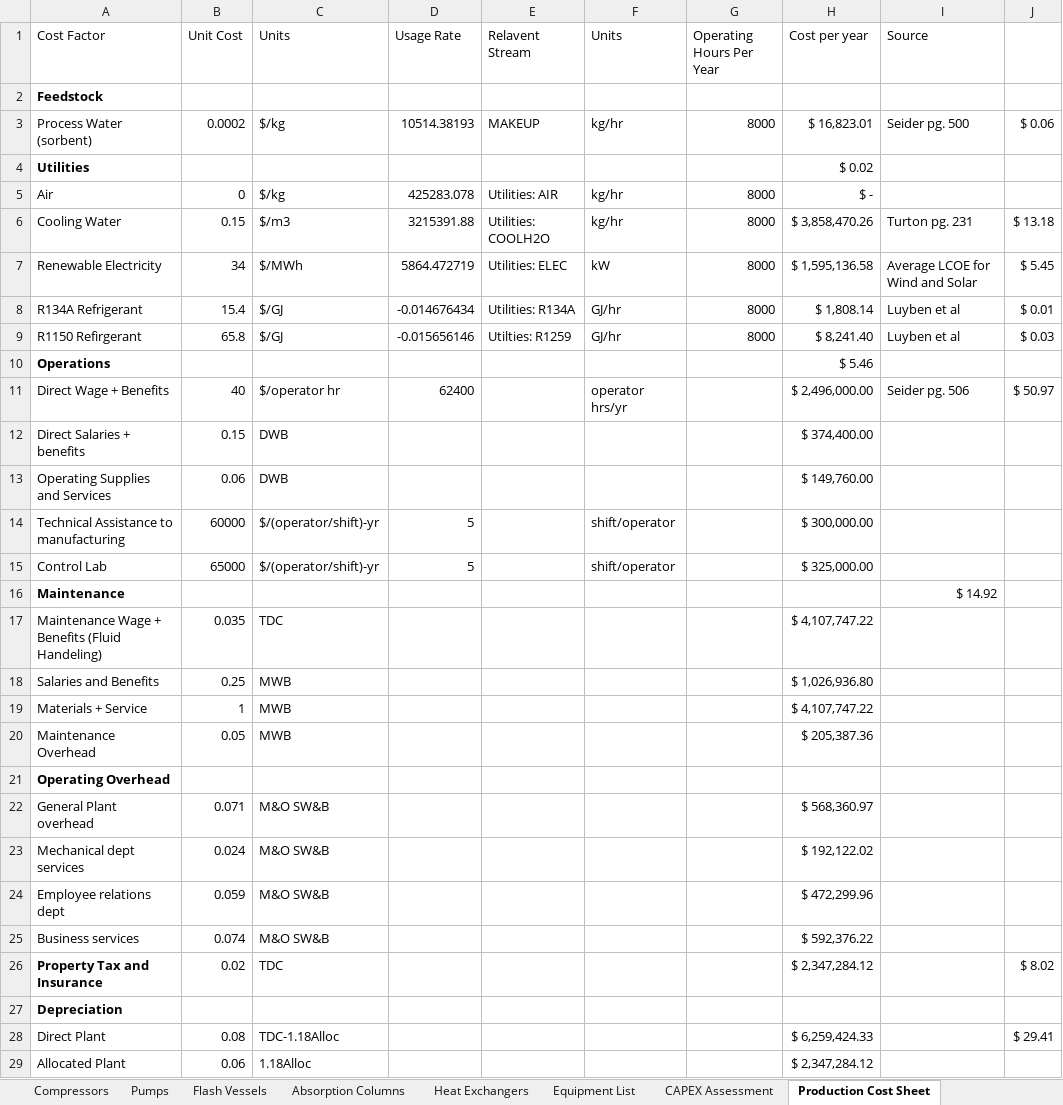
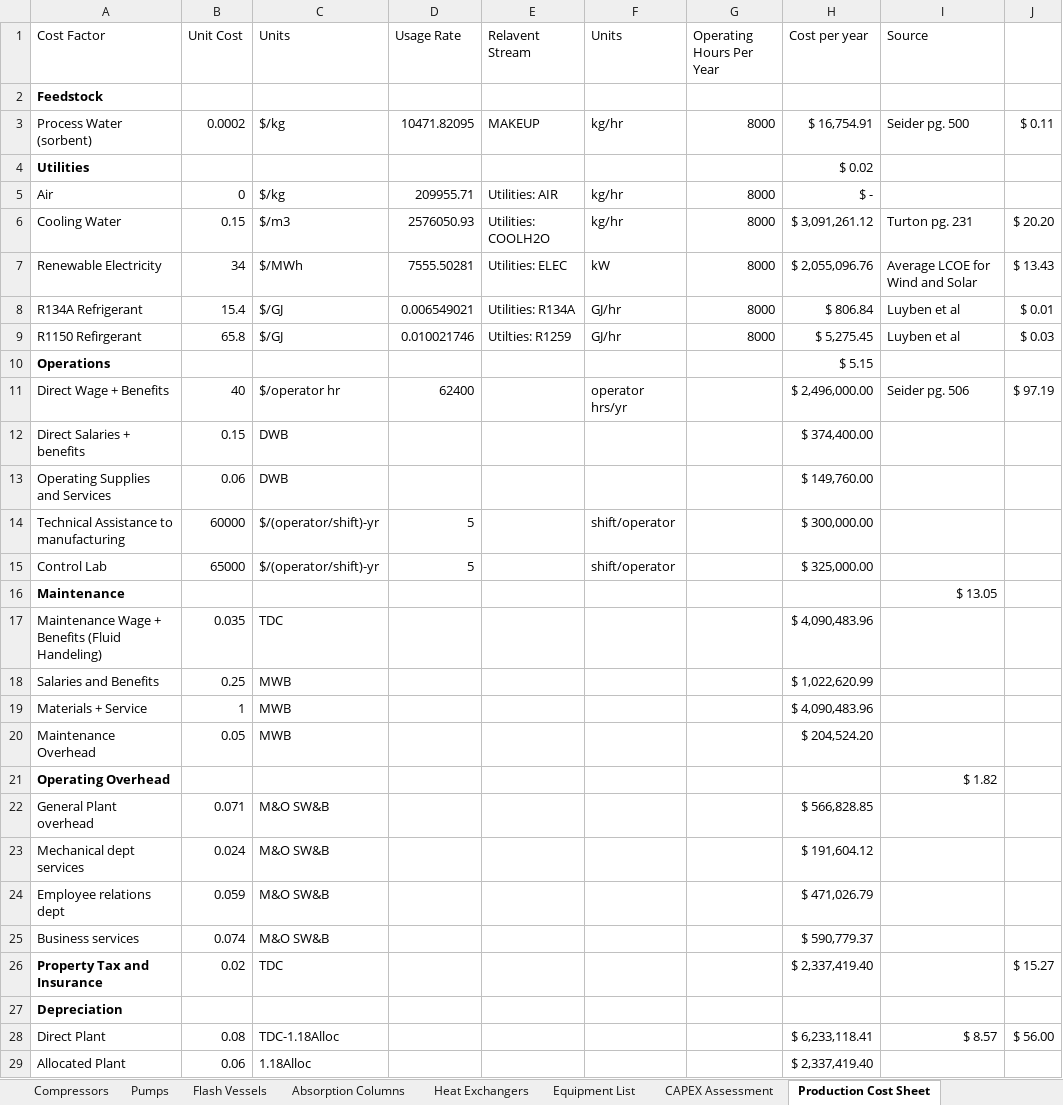
Before and after one commit to abjean-ISU/BulkGastoAtomizedLiquidForDAC_2026, an Excel workbook: TEA Files/WaterTEAWorksheet.xlsx, sheet Production Cost Sheet, drawn as a sheet; only a part is shown; values as stored, in another font and other column widths than the file's, no borders; the diff covers the shown part only; the diff names each change by its address in the sheet, - before the commit and + after, or states it on an @@ line.

```diff
--- a/TEA Files/WaterTEAWorksheet.xlsx (sheet Production Cost Sheet)
+++ b/TEA Files/WaterTEAWorksheet.xlsx (sheet Production Cost Sheet)
-D3 (Usage Rate): 10514.38193
+D3 (Usage Rate): 10471.82095
-H3 (Cost per year): $ 16,823.01
+H3 (Cost per year): $ 16,754.91
-J3: $ 0.06
+J3: $ 0.11
-D5 (Usage Rate): 425283.078
+D5 (Usage Rate): 209955.71
-D6 (Usage Rate): 3215391.88
+D6 (Usage Rate): 2576050.93
-H6 (Cost per year): $ 3,858,470.26
+H6 (Cost per year): $ 3,091,261.12
-J6: $ 13.18
+J6: $ 20.20
-D7 (Usage Rate): 5864.472719
+D7 (Usage Rate): 7555.50281
-H7 (Cost per year): $ 1,595,136.58
+H7 (Cost per year): $ 2,055,096.76
-J7: $ 5.45
+J7: $ 13.43
-D8 (Usage Rate): -0.014676434
+D8 (Usage Rate): 0.006549021
-H8 (Cost per year): $ 1,808.14
+H8 (Cost per year): $ 806.84
-D9 (Usage Rate): -0.015656146
+D9 (Usage Rate): 0.010021746
-H9 (Cost per year): $ 8,241.40
+H9 (Cost per year): $ 5,275.45
-H10 (Cost per year): $ 5.46
+H10 (Cost per year): $ 5.15
-J11: $ 50.97
+J11: $ 97.19
-I16 (Source): $ 14.92
+I16 (Source): $ 13.05
-H17 (Cost per year): $ 4,107,747.22
+H17 (Cost per year): $ 4,090,483.96
-H18 (Cost per year): $ 1,026,936.80
+H18 (Cost per year): $ 1,022,620.99
-H19 (Cost per year): $ 4,107,747.22
+H19 (Cost per year): $ 4,090,483.96
-H20 (Cost per year): $ 205,387.36
+H20 (Cost per year): $ 204,524.20
-I21 (Source): (empty)
+I21 (Source): $ 1.82
-H22 (Cost per year): $ 568,360.97
+H22 (Cost per year): $ 566,828.85
-H23 (Cost per year): $ 192,122.02
+H23 (Cost per year): $ 191,604.12
-H24 (Cost per year): $ 472,299.96
+H24 (Cost per year): $ 471,026.79
-H25 (Cost per year): $ 592,376.22
+H25 (Cost per year): $ 590,779.37
-H26 (Cost per year): $ 2,347,284.12
+H26 (Cost per year): $ 2,337,419.40
-J26: $ 8.02
+J26: $ 15.27
-H28 (Cost per year): $ 6,259,424.33
+H28 (Cost per year): $ 6,233,118.41
-I28 (Source): (empty)
+I28 (Source): $ 8.57
-J28: $ 29.41
+J28: $ 56.00
-H29 (Cost per year): $ 2,347,284.12
+H29 (Cost per year): $ 2,337,419.40
```
Also changed, not shown: 7 edited cells elsewhere in this sheet, sheet Flash Vessels, sheet Pumps, sheet Equipment List, sheet Heat Exchangers, sheet Compressors, sheet Production Cost Sheet SA Edits, 2 more sheets, TEA Files/ILSobentLossCostSurfacePlot.xlsx, TEA Files/ILTEAWorksheet.xlsx, 10 other files.
